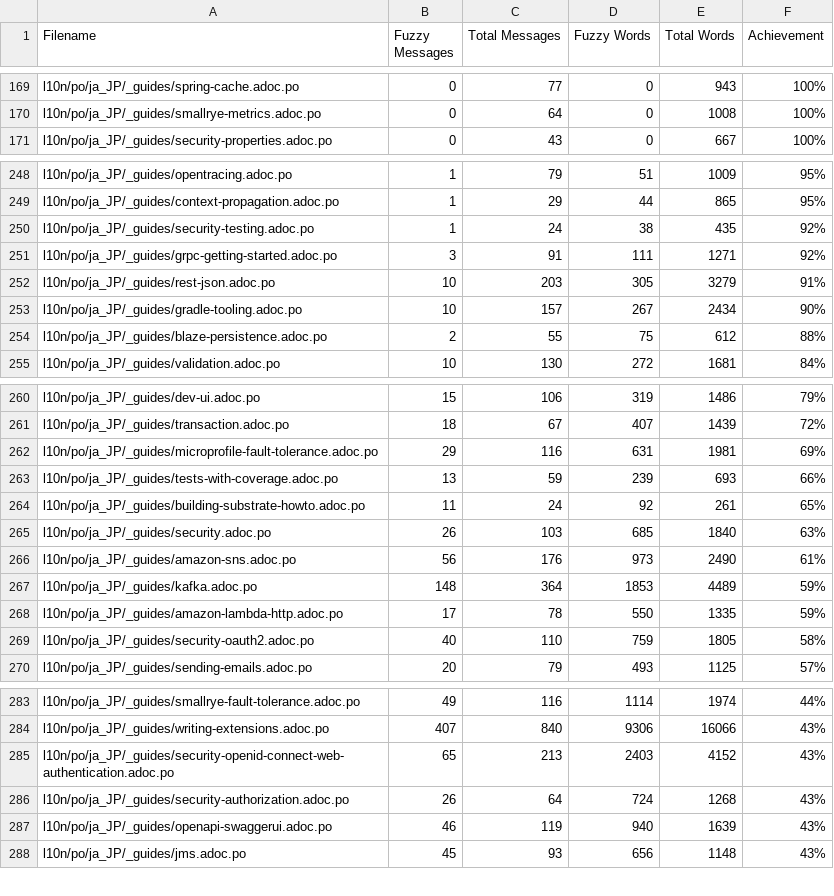
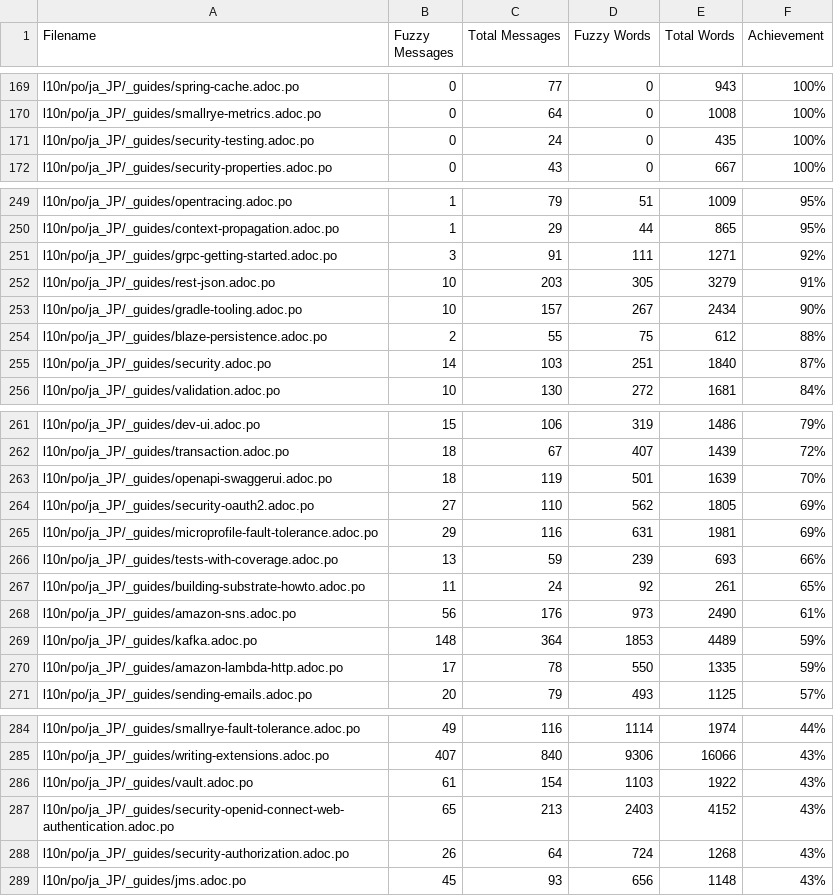
Before and after one commit to quarkusio/ja.quarkus.io, a CSV file: l10n/stats/translation.csv, drawn as a sheet; only a part is shown, gaps mark what is left out; removed rows and columns are numbered as before the commit, all else as after; the diff covers the shown part only; the diff names each change by its address in the sheet, - before the commit and + after, or states it on an @@ line.

Commit message:
Update translation stats

```diff
--- a/l10n/stats/translation.csv
+++ b/l10n/stats/translation.csv
+row 171: l10n/po/ja_JP/_guides/security-testing.adoc.po | 0 | 24 | 0 | 435 | 100%
-row 250: l10n/po/ja_JP/_guides/security-testing.adoc.po | 1 | 24 | 38 | 435 | 92%
+row 255: l10n/po/ja_JP/_guides/security.adoc.po | 14 | 103 | 251 | 1840 | 87%
+row 263: l10n/po/ja_JP/_guides/openapi-swaggerui.adoc.po | 18 | 119 | 501 | 1639 | 70%
+row 264: l10n/po/ja_JP/_guides/security-oauth2.adoc.po | 27 | 110 | 562 | 1805 | 69%
-row 265: l10n/po/ja_JP/_guides/security.adoc.po | 26 | 103 | 685 | 1840 | 63%
-row 269: l10n/po/ja_JP/_guides/security-oauth2.adoc.po | 40 | 110 | 759 | 1805 | 58%
+row 286: l10n/po/ja_JP/_guides/vault.adoc.po | 61 | 154 | 1103 | 1922 | 43%
-row 287: l10n/po/ja_JP/_guides/openapi-swaggerui.adoc.po | 46 | 119 | 940 | 1639 | 43%
```
Also changed, not shown: 1 removed row elsewhere in this file.
